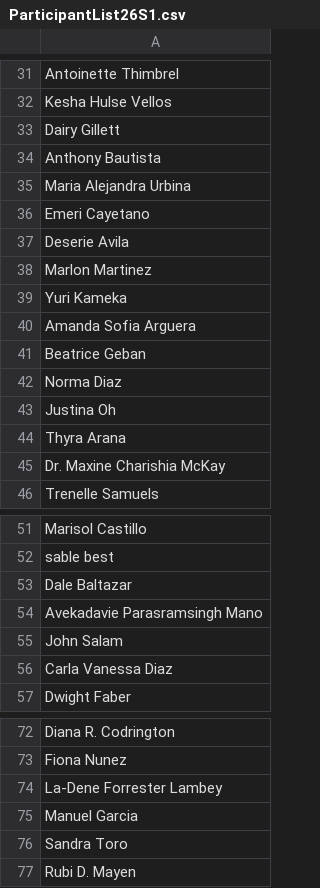
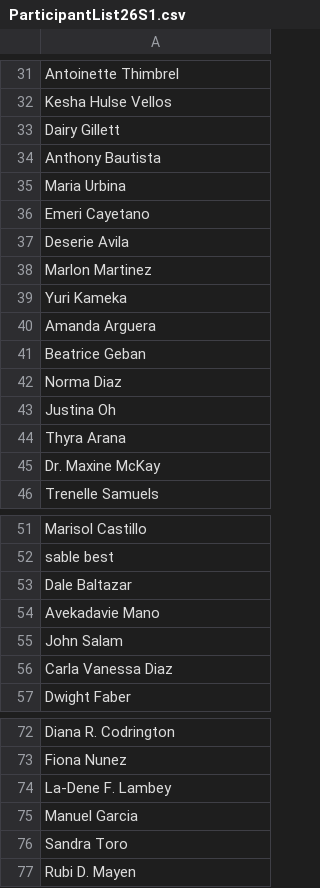
Before and after one commit to mmedinajr/certificates, a CSV file: data/ParticipantList26S1.csv, drawn as a sheet; only a part is shown, gaps mark what is left out.

Commit message:
UpdateName

```diff
--- a/data/ParticipantList26S1.csv
+++ b/data/ParticipantList26S1.csv
@@ -34,3 +34,3 @@ Dairy Gillett
 Anthony Bautista
-Maria Alejandra Urbina
+Maria Urbina
 Emeri Cayetano
@@ -39,3 +39,3 @@ Marlon Martinez
 Yuri Kameka
-Amanda Sofia Arguera
+Amanda Arguera
 Beatrice Geban
@@ -44,3 +44,3 @@ Justina Oh
 Thyra Arana
-Dr. Maxine Charishia McKay
+Dr. Maxine McKay
 Trenelle Samuels
@@ -53,3 +53,3 @@ sable best
 Dale Baltazar
-Avekadavie Parasramsingh Mano
+Avekadavie Mano
 John Salam
@@ -73,3 +73,3 @@ Diana R. Codrington
 Fiona Nunez
-La-Dene Forrester Lambey
+La-Dene F. Lambey
 Manuel Garcia
```
